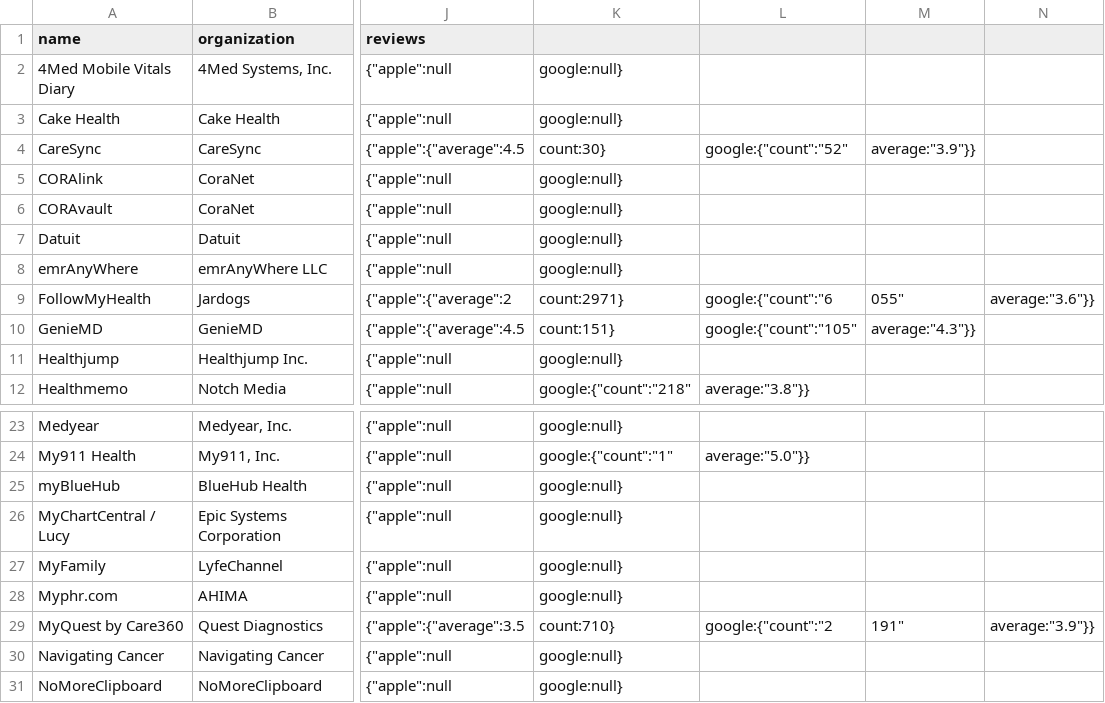
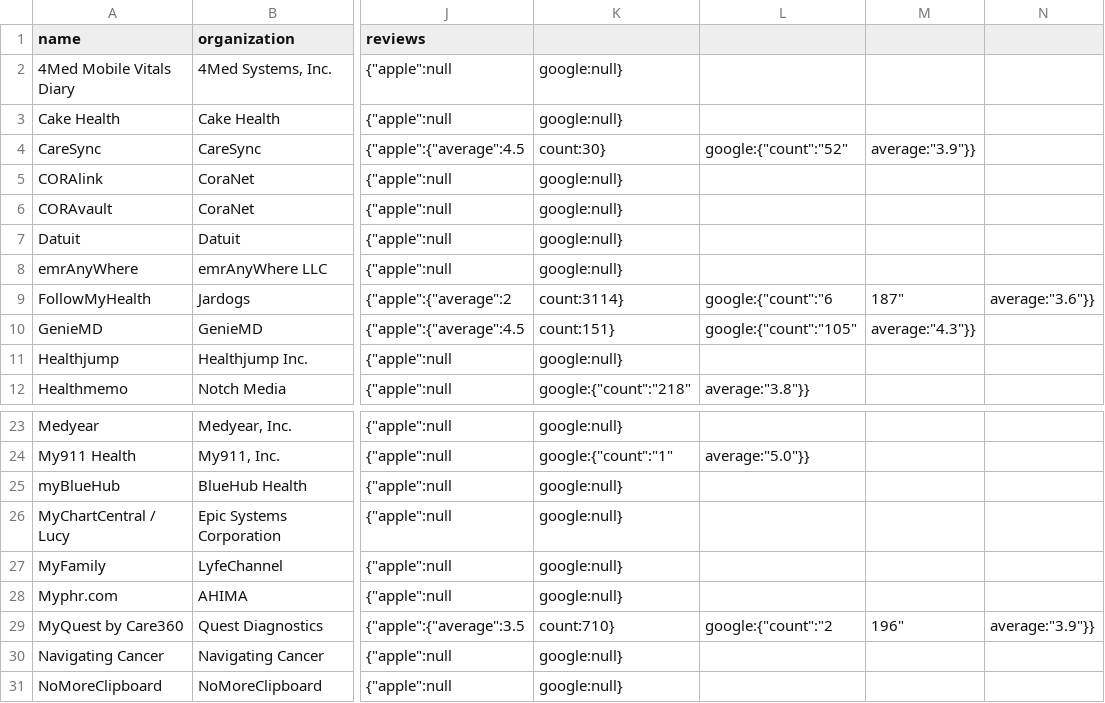
Before and after one commit to nagyistge/blue-button.connector, a CSV file: data/apps.csv, drawn as a sheet; only a part is shown, gaps mark what is left out; the diff names each change by its address in the sheet, - before the commit and + after, or states it on an @@ line.

Commit message:
update data for one or more profiles

```diff
--- a/data/apps.csv
+++ b/data/apps.csv
-K9: count:2971}
+K9: count:3114}
-M9: 055"
+M9: 187"
-M29: 191"
+M29: 196"
```
Also changed, not shown: 2 other files.
